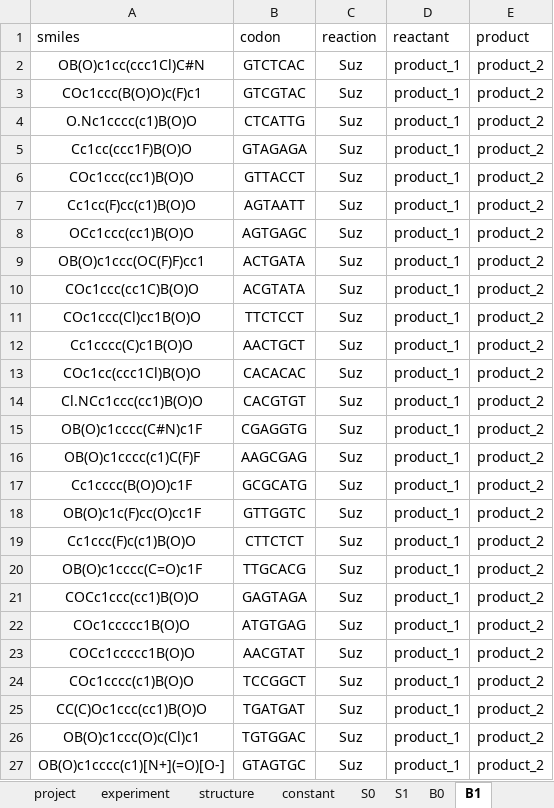
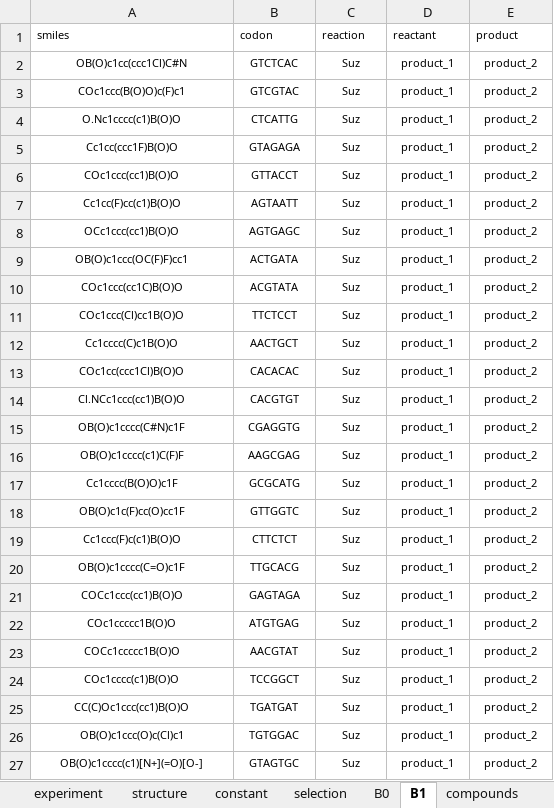
Before and after one commit to DELTechnology/delt-core, an Excel workbook: templates/library.xlsx, sheet B1, drawn as a sheet; only a part is shown; values as stored, in another font and other column widths than the file's, no borders; the diff covers the shown part only; the diff names each change by its address in the sheet, - before the commit and + after, or states it on an @@ line.

```diff
--- a/templates/library.xlsx (sheet B1)
+++ b/templates/library.xlsx (sheet B1)
-sheet tab: S0
+sheet tab: selection
-sheet tab: project
-sheet tab: S1
@@ A1:E27 text size: smaller @@
```
Also changed, not shown: 1 edited cell and cell formats elsewhere in this sheet, sheet B0, sheet selection, sheet structure, sheet experiment, sheet compounds, sheet reactions, 1 more sheet, other sheet tabs, 6 other files.
